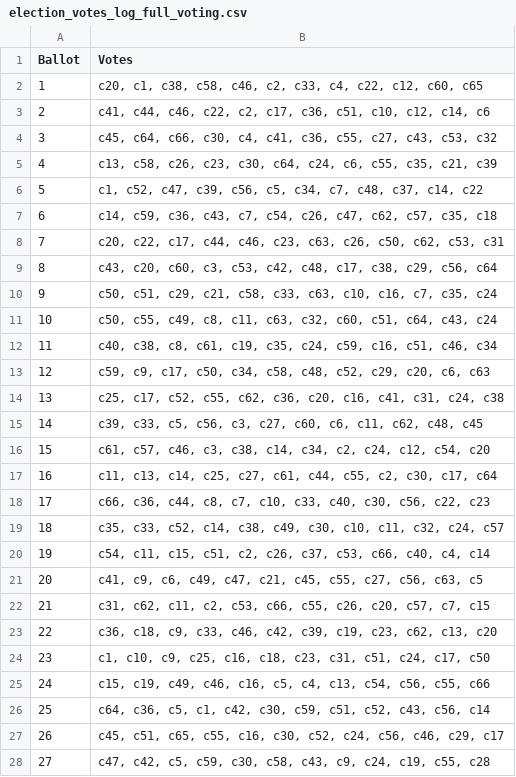
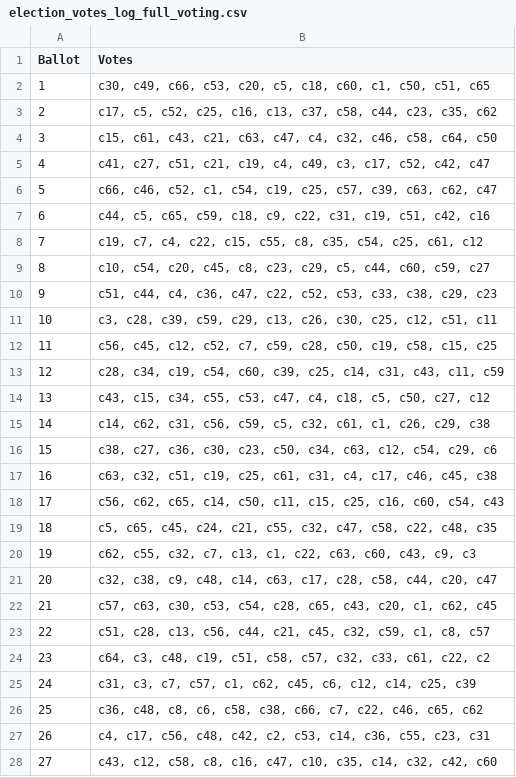
Before and after one commit to washingtonalto/jupyter_notebook, a CSV file: Election Simulation - bullet vs full voting/election_votes_log_full_voting.csv, drawn as a sheet; only a part is shown; the diff covers the shown part only.

```diff
--- a/Election Simulation - bullet vs full voting/election_votes_log_full_voting.csv
+++ b/Election Simulation - bullet vs full voting/election_votes_log_full_voting.csv
@@ -1,28 +1,28 @@
 Ballot,Votes
-1,"c20, c1, c38, c58, c46, c2, c33, c4, c22, c12, c60, c65"
-2,"c41, c44, c46, c22, c2, c17, c36, c51, c10, c12, c14, c6"
-3,"c45, c64, c66, c30, c4, c41, c36, c55, c27, c43, c53, c32"
-4,"c13, c58, c26, c23, c30, c64, c24, c6, c55, c35, c21, c39"
-5,"c1, c52, c47, c39, c56, c5, c34, c7, c48, c37, c14, c22"
-6,"c14, c59, c36, c43, c7, c54, c26, c47, c62, c57, c35, c18"
-7,"c20, c22, c17, c44, c46, c23, c63, c26, c50, c62, c53, c31"
-8,"c43, c20, c60, c3, c53, c42, c48, c17, c38, c29, c56, c64"
-9,"c50, c51, c29, c21, c58, c33, c63, c10, c16, c7, c35, c24"
-10,"c50, c55, c49, c8, c11, c63, c32, c60, c51, c64, c43, c24"
-11,"c40, c38, c8, c61, c19, c35, c24, c59, c16, c51, c46, c34"
-12,"c59, c9, c17, c50, c34, c58, c48, c52, c29, c20, c6, c63"
-13,"c25, c17, c52, c55, c62, c36, c20, c16, c41, c31, c24, c38"
-14,"c39, c33, c5, c56, c3, c27, c60, c6, c11, c62, c48, c45"
-15,"c61, c57, c46, c3, c38, c14, c34, c2, c24, c12, c54, c20"
-16,"c11, c13, c14, c25, c27, c61, c44, c55, c2, c30, c17, c64"
-17,"c66, c36, c44, c8, c7, c10, c33, c40, c30, c56, c22, c23"
-18,"c35, c33, c52, c14, c38, c49, c30, c10, c11, c32, c24, c57"
-19,"c54, c11, c15, c51, c2, c26, c37, c53, c66, c40, c4, c14"
-20,"c41, c9, c6, c49, c47, c21, c45, c55, c27, c56, c63, c5"
-21,"c31, c62, c11, c2, c53, c66, c55, c26, c20, c57, c7, c15"
-22,"c36, c18, c9, c33, c46, c42, c39, c19, c23, c62, c13, c20"
-23,"c1, c10, c9, c25, c16, c18, c23, c31, c51, c24, c17, c50"
-24,"c15, c19, c49, c46, c16, c5, c4, c13, c54, c56, c55, c66"
-25,"c64, c36, c5, c1, c42, c30, c59, c51, c52, c43, c56, c14"
-26,"c45, c51, c65, c55, c16, c30, c52, c24, c56, c46, c29, c17"
-27,"c47, c42, c5, c59, c30, c58, c43, c9, c24, c19, c55, c28"
+1,"c30, c49, c66, c53, c20, c5, c18, c60, c1, c50, c51, c65"
+2,"c17, c5, c52, c25, c16, c13, c37, c58, c44, c23, c35, c62"
+3,"c15, c61, c43, c21, c63, c47, c4, c32, c46, c58, c64, c50"
+4,"c41, c27, c51, c21, c19, c4, c49, c3, c17, c52, c42, c47"
+5,"c66, c46, c52, c1, c54, c19, c25, c57, c39, c63, c62, c47"
+6,"c44, c5, c65, c59, c18, c9, c22, c31, c19, c51, c42, c16"
+7,"c19, c7, c4, c22, c15, c55, c8, c35, c54, c25, c61, c12"
+8,"c10, c54, c20, c45, c8, c23, c29, c5, c44, c60, c59, c27"
+9,"c51, c44, c4, c36, c47, c22, c52, c53, c33, c38, c29, c23"
+10,"c3, c28, c39, c59, c29, c13, c26, c30, c25, c12, c51, c11"
+11,"c56, c45, c12, c52, c7, c59, c28, c50, c19, c58, c15, c25"
+12,"c28, c34, c19, c54, c60, c39, c25, c14, c31, c43, c11, c59"
+13,"c43, c15, c34, c55, c53, c47, c4, c18, c5, c50, c27, c12"
+14,"c14, c62, c31, c56, c59, c5, c32, c61, c1, c26, c29, c38"
+15,"c38, c27, c36, c30, c23, c50, c34, c63, c12, c54, c29, c6"
+16,"c63, c32, c51, c19, c25, c61, c31, c4, c17, c46, c45, c38"
+17,"c56, c62, c65, c14, c50, c11, c15, c25, c16, c60, c54, c43"
+18,"c5, c65, c45, c24, c21, c55, c32, c47, c58, c22, c48, c35"
+19,"c62, c55, c32, c7, c13, c1, c22, c63, c60, c43, c9, c3"
+20,"c32, c38, c9, c48, c14, c63, c17, c28, c58, c44, c20, c47"
+21,"c57, c63, c30, c53, c54, c28, c65, c43, c20, c1, c62, c45"
+22,"c51, c28, c13, c56, c44, c21, c45, c32, c59, c1, c8, c57"
+23,"c64, c3, c48, c19, c51, c58, c57, c32, c33, c61, c22, c2"
+24,"c31, c3, c7, c57, c1, c62, c45, c6, c12, c14, c25, c39"
+25,"c36, c48, c8, c6, c58, c38, c66, c7, c22, c46, c65, c62"
+26,"c4, c17, c56, c48, c42, c2, c53, c14, c36, c55, c23, c31"
+27,"c43, c12, c58, c8, c16, c47, c10, c35, c14, c32, c42, c60"
```
Also changed, not shown: 73 edited cells elsewhere in this file, Election Simulation - bullet vs full voting/election_result_bullet_voting.csv, Election Simulation - bullet vs full voting/election_result_full_voting.csv, 8 other files.
